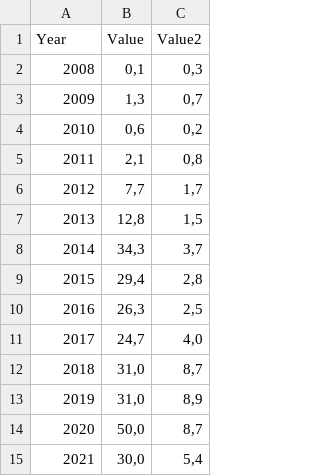
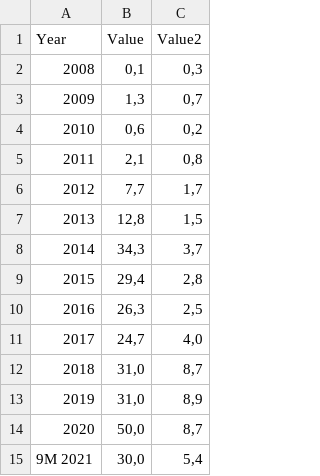
Before and after one commit to anastasiabalagurova/five-reasons, a CSV file: data/chart5.csv, drawn as a sheet.

```diff
--- a/data/chart5.csv
+++ b/data/chart5.csv
@@ -14,2 +14,2 @@ Year,Value,Value2
 2020,"50,0","8,7"
-2021,"30,0","5,4"
+9M 2021,"30,0","5,4"
```
Also changed, not shown: 2 other files.
